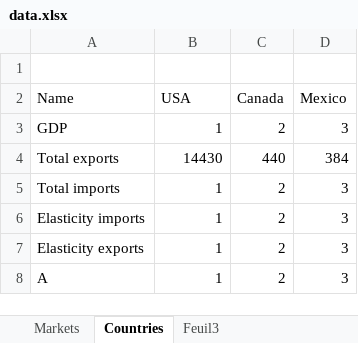
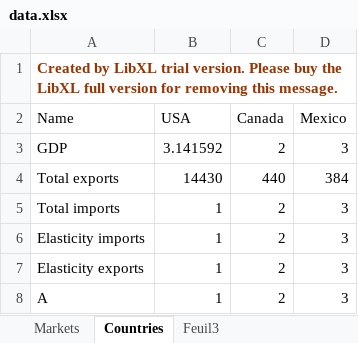
Before and after one commit to ChloeNibourel/CountryRiskAnalysis, an Excel workbook: data.xlsx, sheet Countries, drawn as a sheet; values as stored, in another font and other column widths than the file's, no borders; the diff names each change by its address in the sheet, - before the commit and + after, or states it on an @@ line.

```diff
--- a/data.xlsx (sheet Countries)
+++ b/data.xlsx (sheet Countries)
-A1 (Name): (empty)
+A1 (Name): Created by LibXL trial version. Please buy the LibXL full version for removing this message.
+A1:D1 merged
-B3 (USA): 1
+B3 (USA): 3.141592
```
Also changed, not shown: sheet Markets, sheet Feuil3.
